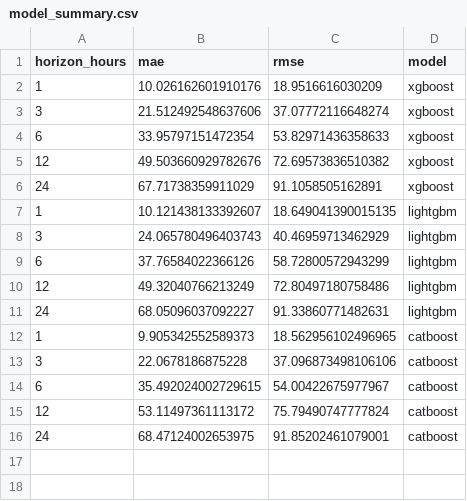
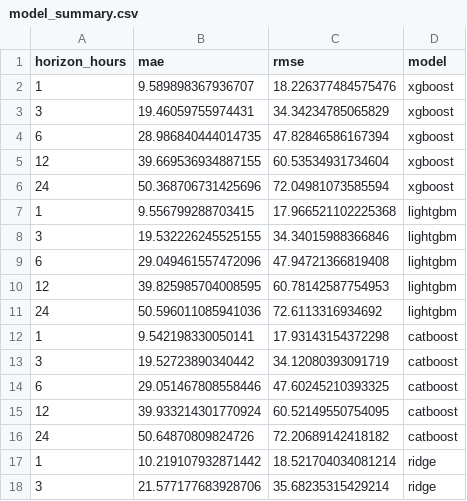
Before and after one commit to ejohansens/PollutionPredictionChina, a CSV file: output/benchmark/model_summary.csv, drawn as a sheet; only a part is shown; the diff covers the shown part only.

```diff
--- a/output/benchmark/model_summary.csv
+++ b/output/benchmark/model_summary.csv
@@ -1,16 +1,18 @@
 horizon_hours,mae,rmse,model
-1,10.026162601910176,18.9516616030209,xgboost
-3,21.512492548637606,37.07772116648274,xgboost
-6,33.95797151472354,53.82971436358633,xgboost
-12,49.503660929782676,72.69573836510382,xgboost
-24,67.71738359911029,91.1058505162891,xgboost
-1,10.121438133392607,18.649041390015135,lightgbm
-3,24.065780496403743,40.46959713462929,lightgbm
-6,37.76584022366126,58.72800572943299,lightgbm
-12,49.32040766213249,72.80497180758486,lightgbm
-24,68.05096037092227,91.33860771482631,lightgbm
-1,9.905342552589373,18.562956102496965,catboost
-3,22.0678186875228,37.096873498106106,catboost
-6,35.492024002729615,54.00422675977967,catboost
-12,53.11497361113172,75.79490747777824,catboost
-24,68.47124002653975,91.85202461079001,catboost
+1,9.589898367936707,18.226377484575476,xgboost
+3,19.46059755974431,34.34234785065829,xgboost
+6,28.986840444014735,47.82846586167394,xgboost
+12,39.669536934887155,60.53534931734604,xgboost
+24,50.368706731425696,72.04981073585594,xgboost
+1,9.556799288703415,17.966521102225368,lightgbm
+3,19.532226245525155,34.34015988366846,lightgbm
+6,29.049461557472096,47.94721366819408,lightgbm
+12,39.825985704008595,60.78142587754953,lightgbm
+24,50.596011085941036,72.6113316934692,lightgbm
+1,9.542198330050141,17.93143154372298,catboost
+3,19.52723890340442,34.12080393091719,catboost
+6,29.051467808558446,47.60245210393325,catboost
+12,39.933214301770924,60.52149550754095,catboost
+24,50.64870809824726,72.20689142418182,catboost
+1,10.219107932871442,18.521704034081214,ridge
+3,21.577177683928706,35.68235315429214,ridge
```
Also changed, not shown: 18 added rows elsewhere in this file, catboost_info/learn_error.tsv, catboost_info/time_left.tsv, 43 other files.
